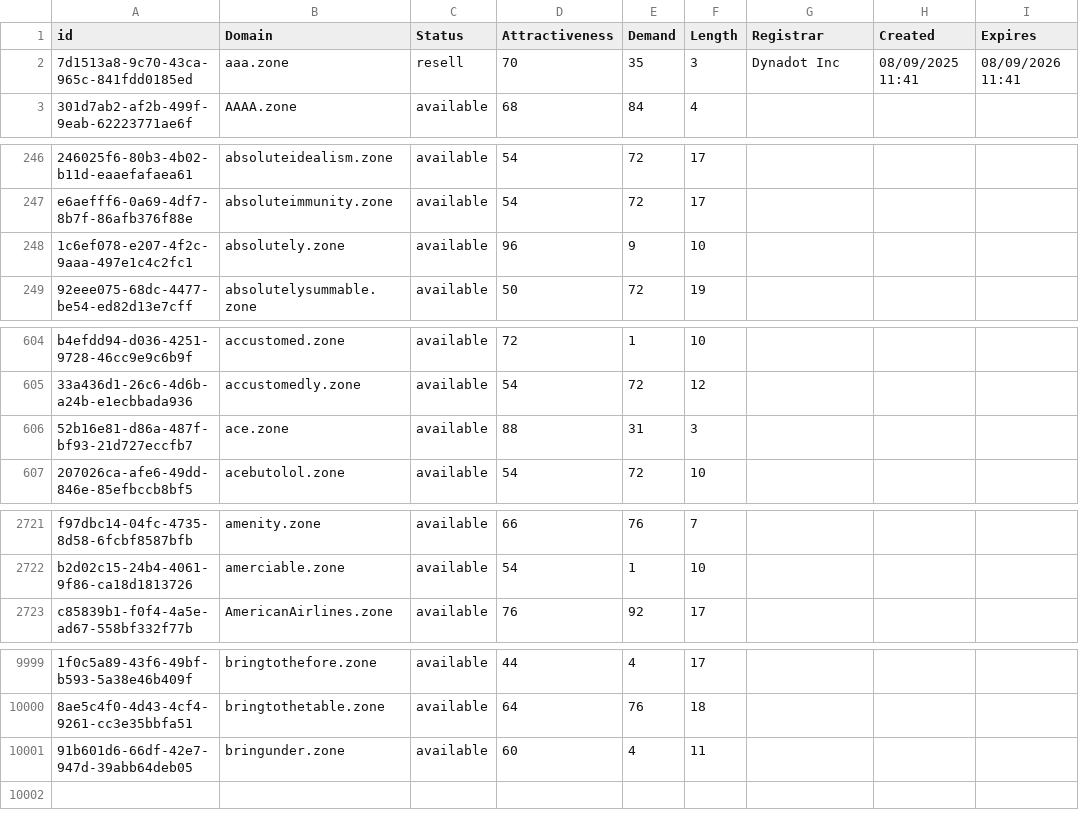
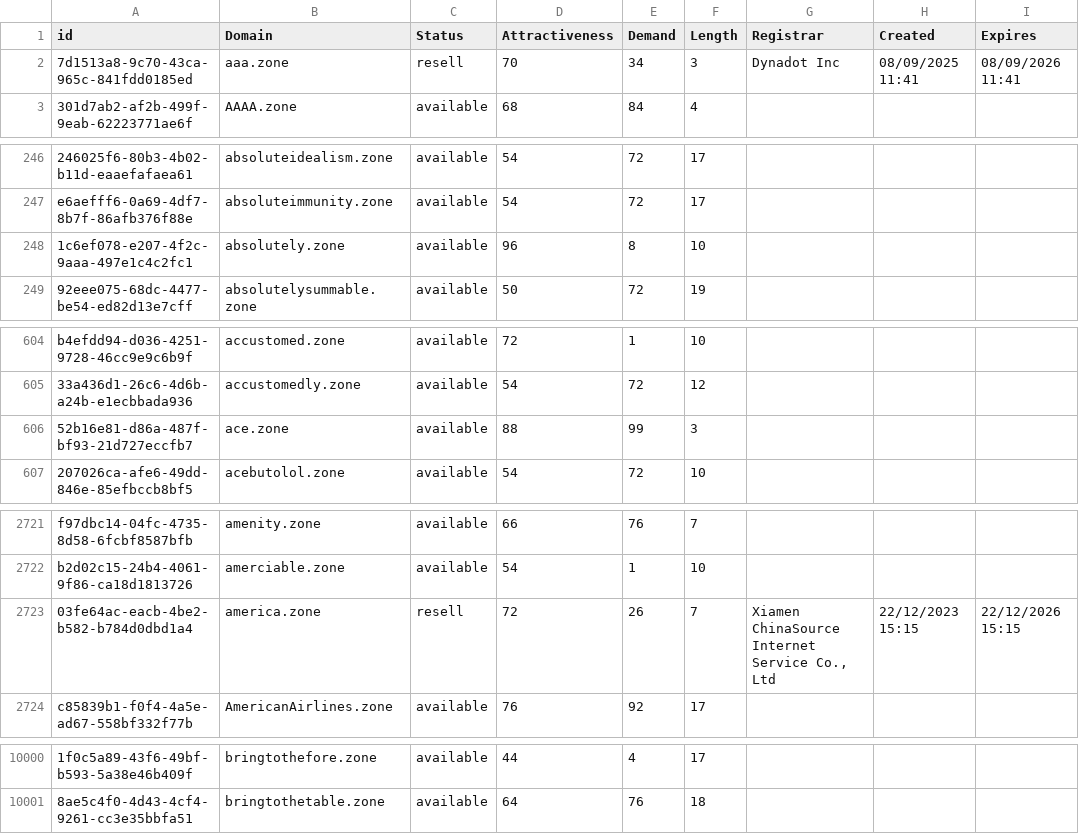
Before and after one commit to UniqueDomains/zone-oneword-domains, a CSV file: zone.csv, drawn as a sheet; only a part is shown, gaps mark what is left out; removed rows and columns are numbered as before the commit, all else as after; the diff covers the shown part only; the diff names each change by its address in the sheet, - before the commit and + after, or states it on an @@ line.

Commit message:
Domains update

```diff
--- a/zone.csv
+++ b/zone.csv
-E2 (Demand): 35
+E2 (Demand): 34
-E248 (Demand): 9
+E248 (Demand): 8
-E606 (Demand): 31
+E606 (Demand): 99
+row 2723: 03fe64ac-eacb-4be2-b582-b784d0dbd1a4 | america.zone | resell | 72 | 26 | 7 | Xiamen ChinaSource Internet Service Co., Ltd | 22/12/2023 15:15 | 22/12/2026 15:15
-row 10001: 91b601d6-66df-42e7-947d-39abb64deb05 | bringunder.zone | available | 60 | 4 | 11
```
Also changed, not shown: 35 edited cells elsewhere in this file, 2 other files.
